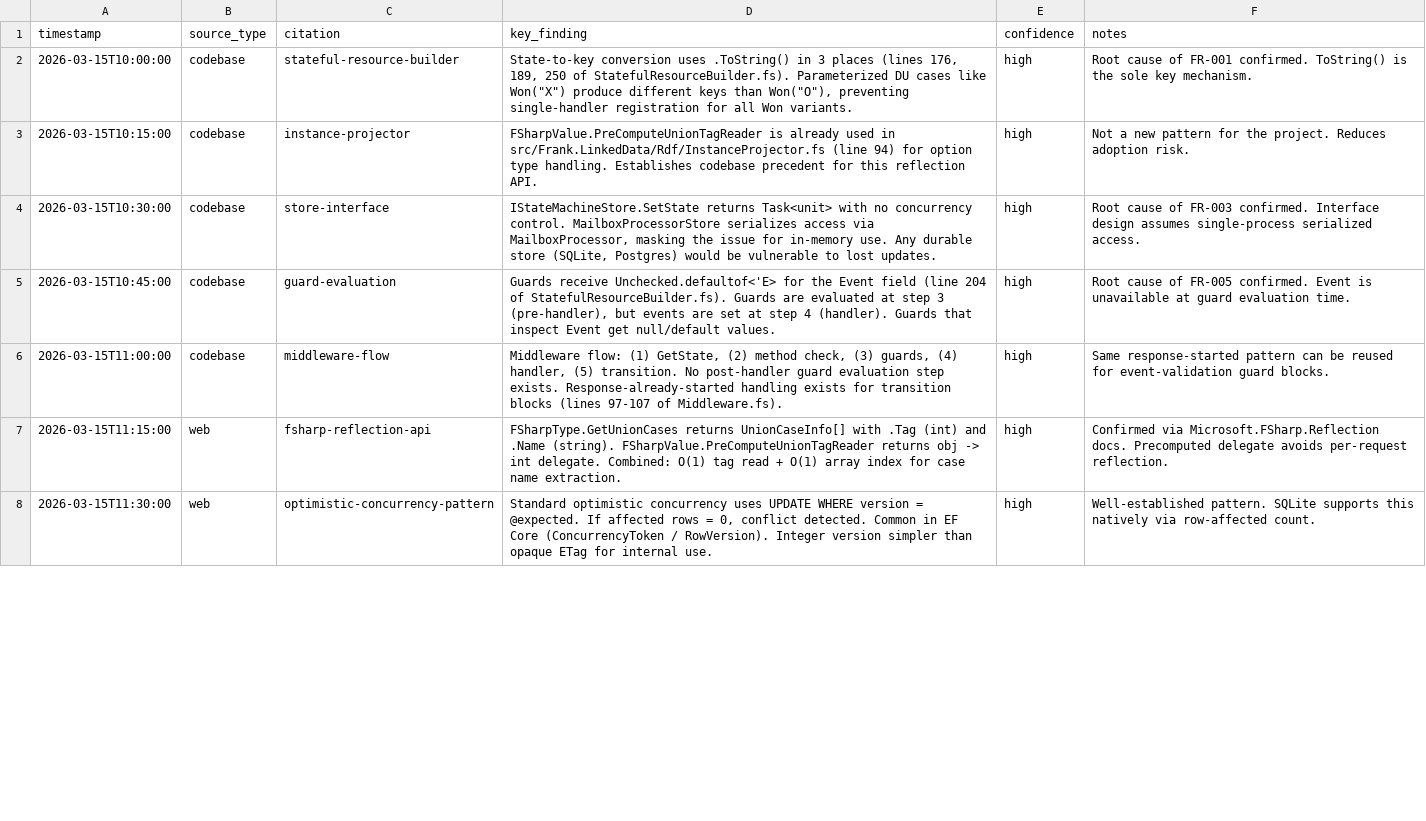
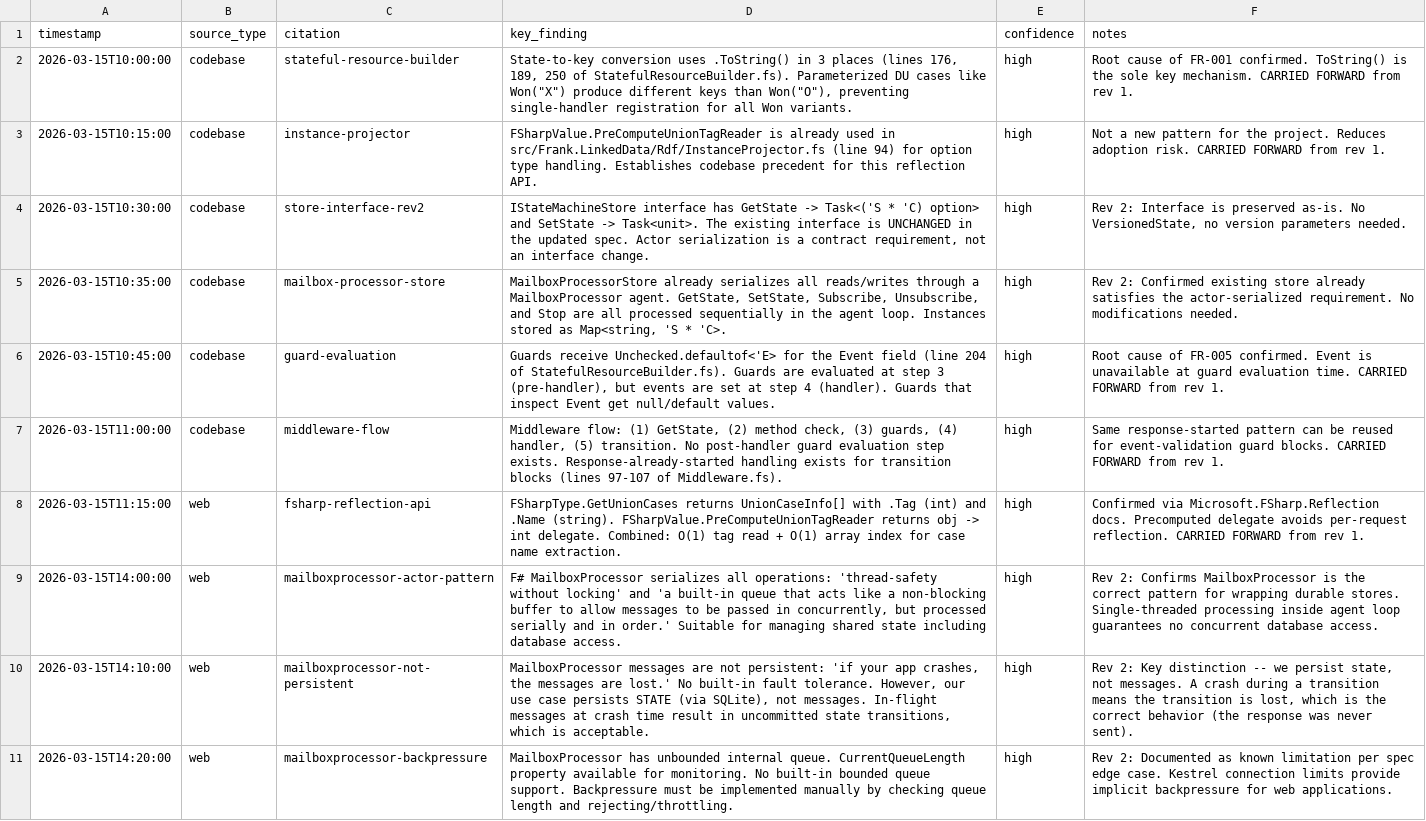
Before and after one commit to frank-fs/frank, a CSV file: kitty-specs/010-statecharts-production-readiness/research/evidence-log.csv, drawn as a sheet; only a part is shown; addresses are those after the commit; the diff covers the shown part only; the diff names each change by its address in the sheet, - before the commit and + after, or states it on an @@ line.

```diff
--- a/kitty-specs/010-statecharts-production-readiness/research/evidence-log.csv
+++ b/kitty-specs/010-statecharts-production-readiness/research/evidence-log.csv
-F2 (notes): …key mechanism.
+F2 (notes): …key mechanism. CARRIED FORWARD from rev 1.
-F3 (notes): …adoption risk.
+F3 (notes): …adoption risk. CARRIED FORWARD from rev 1.
-C4 (citation): store-interface
+C4 (citation): store-interface-rev2
-D4 (key_finding): IStateMachineStore.SetState returns Task<unit> with no concurrency control. MailboxProcessorStore serializes access via MailboxProcessor, masking the issue for in-memory use. Any durable store (SQLite, Postgres) would be vulnerable to lost updates.
+D4 (key_finding): IStateMachineStore interface has GetState -> Task<('S * 'C) option> and SetState -> Task<unit>. The existing interface is UNCHANGED in the updated spec. Actor serialization is a contract requirement, not an interface change.
-F4 (notes): Root cause of FR-003 confirmed. Interface design assumes single-process serialized access.
+F4 (notes): Rev 2: Interface is preserved as-is. No VersionedState, no version parameters needed.
+row 5: 2026-03-15T10:35:00 | codebase | mailbox-processor-store | MailboxProcessorStore already serializes all reads/writes through a MailboxProcessor agent. GetState, SetState, Subscribe, Unsubscribe, and Stop are all processed sequentially in the agent loop. Instances stored as Map<string, 'S * 'C>. | high | Rev 2: Confirmed existing store already satisfies the actor-serialized requirement. No modifications needed.
-F6 (notes): …evaluation time.
+F6 (notes): …evaluation time. CARRIED FORWARD from rev 1.
-F7 (notes): …guard blocks.
+F7 (notes): …guard blocks. CARRIED FORWARD from rev 1.
-F8 (notes): …per-request reflection.
+F8 (notes): …per-request reflection. CARRIED FORWARD from rev 1.
+row 9: 2026-03-15T14:00:00 | web | mailboxprocessor-actor-pattern | F# MailboxProcessor serializes all operations: 'thread-safety without locking' and 'a built-in queue that acts like a non-blocking buffer to allow messages to be passed in concurrently, but processed serially and in order.' Suitable for managing shared state including database access. | high | Rev 2: Confirms MailboxProcessor is the correct pattern for wrapping durable stores. Single-threaded processing inside agent loop guarantees no concurrent database access.
-A10 (timestamp): 2026-03-15T11:30:00
+A10 (timestamp): 2026-03-15T14:10:00
-C10 (citation): optimistic-concurrency-pattern
+C10 (citation): mailboxprocessor-not-persistent
-D10 (key_finding): Standard optimistic concurrency uses UPDATE WHERE version = @expected. If affected rows = 0, conflict detected. Common in EF Core (ConcurrencyToken / RowVersion). Integer version simpler than opaque ETag for internal use.
+D10 (key_finding): MailboxProcessor messages are not persistent: 'if your app crashes, the messages are lost.' No built-in fault tolerance. However, our use case persists STATE (via SQLite), not messages. In-flight messages at crash time result in uncommitted state transitions, which is acceptable.
-F10 (notes): Well-established pattern. SQLite supports this natively via row-affected count.
+F10 (notes): Rev 2: Key distinction -- we persist state, not messages. A crash during a transition means the transition is lost, which is the correct behavior (the response was never sent).
+row 11: 2026-03-15T14:20:00 | web | mailboxprocessor-backpressure | MailboxProcessor has unbounded internal queue. CurrentQueueLength property available for monitoring. No built-in bounded queue support. Backpressure must be implemented manually by checking queue length and rejecting/throttling. | high | Rev 2: Documented as known limitation per spec edge case. Kestrel connection limits provide implicit backpressure for web applications.
```
Also changed, not shown: 5 added rows, 2 removed rows and 17 edited cells elsewhere in this file, kitty-specs/010-statecharts-production-readiness/research/source-register.csv, 2 other files.
